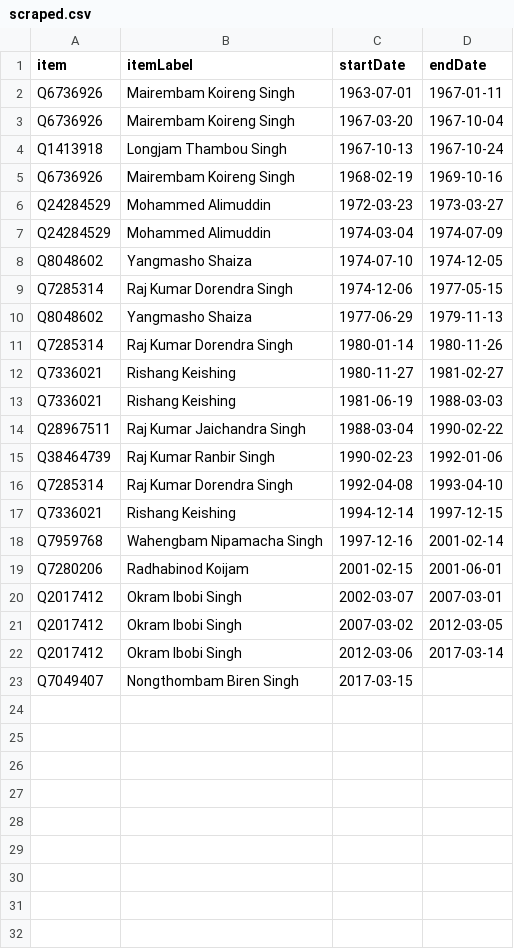
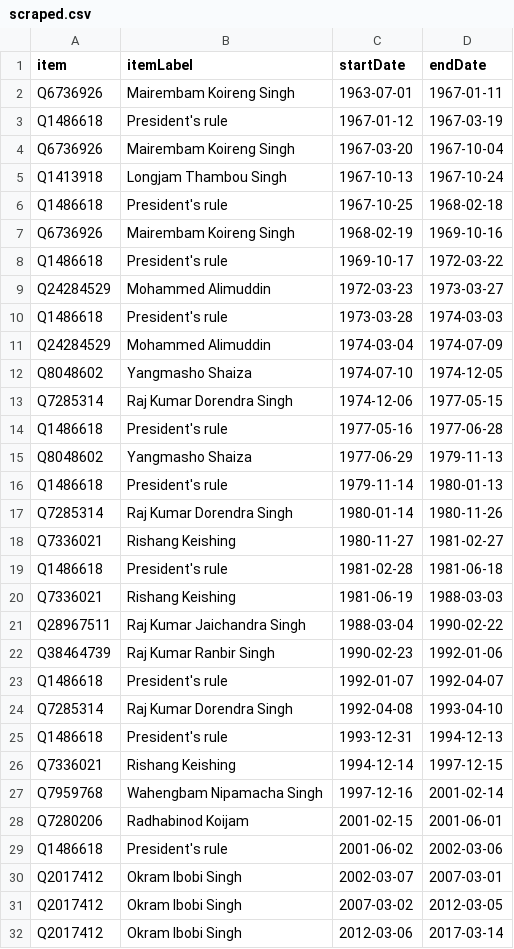
Before and after one commit to every-politician-scrapers/india-ministers, a CSV file: sources/manipur-chief-enwiki/scraped.csv, drawn as a sheet; only a part is shown; the shorter side is filled out with more unchanged rows; the diff names each change by its address in the sheet, - before the commit and + after, or states it on an @@ line.

```diff
--- a/sources/manipur-chief-enwiki/scraped.csv
+++ b/sources/manipur-chief-enwiki/scraped.csv
+row 3: Q1486618 | President's rule | 1967-01-12 | 1967-03-19
+row 6: Q1486618 | President's rule | 1967-10-25 | 1968-02-18
+row 8: Q1486618 | President's rule | 1969-10-17 | 1972-03-22
+row 10: Q1486618 | President's rule | 1973-03-28 | 1974-03-03
+row 14: Q1486618 | President's rule | 1977-05-16 | 1977-06-28
+row 16: Q1486618 | President's rule | 1979-11-14 | 1980-01-13
+row 19: Q1486618 | President's rule | 1981-02-28 | 1981-06-18
+row 23: Q1486618 | President's rule | 1992-01-07 | 1992-04-07
+row 25: Q1486618 | President's rule | 1993-12-31 | 1994-12-13
+row 29: Q1486618 | President's rule | 2001-06-02 | 2002-03-06
```
Also changed, not shown: sources/manipur-chief-enwiki/diff.csv, 1 other file.
